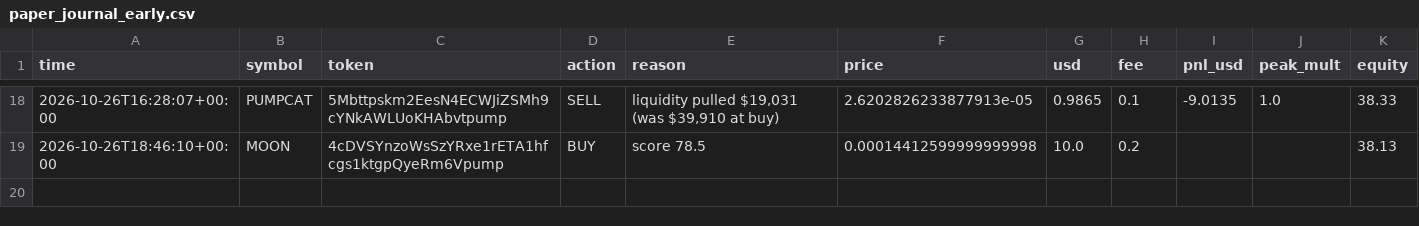
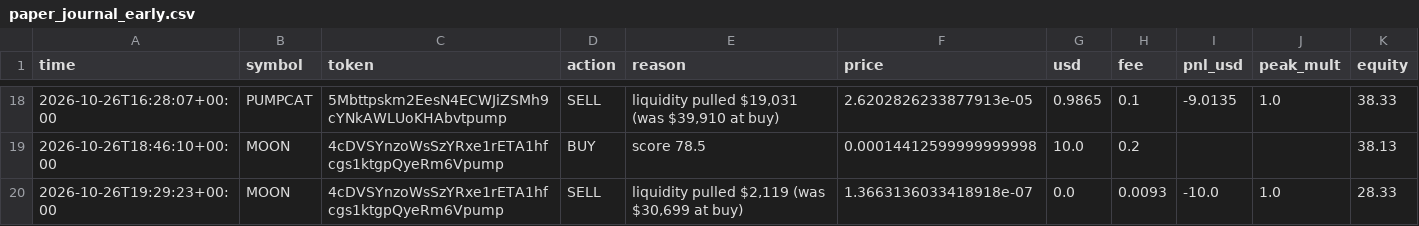
Before and after one commit to SuppleVise/memecoin-scanner, a CSV file: paper_journal_early.csv, drawn as a sheet; only a part is shown, gaps mark what is left out.

Commit message:
paper book 2026-10-26T19:30:03Z

```diff
--- a/paper_journal_early.csv
+++ b/paper_journal_early.csv
@@ -19 +19,2 @@ time,symbol,token,action,reason,price,usd,fee,pnl_usd,peak_mult,equity
 2026-10-26T18:46:10+00:00,MOON,4cDVSYnzoWsSzYRxe1rETA1hfcgs1ktgpQyeRm6Vpump,BUY,score 78.5,0.00014412599999999998,10.0,0.2,,,38.13
+2026-10-26T19:29:23+00:00,MOON,4cDVSYnzoWsSzYRxe1rETA1hfcgs1ktgpQyeRm6Vpump,SELL,"liquidity pulled $2,119 (was $30,699 at buy)",1.3663136033418918e-07,0.0,0.0093,-10.0,1.0,28.33
```
Also changed, not shown: 9 other files.
